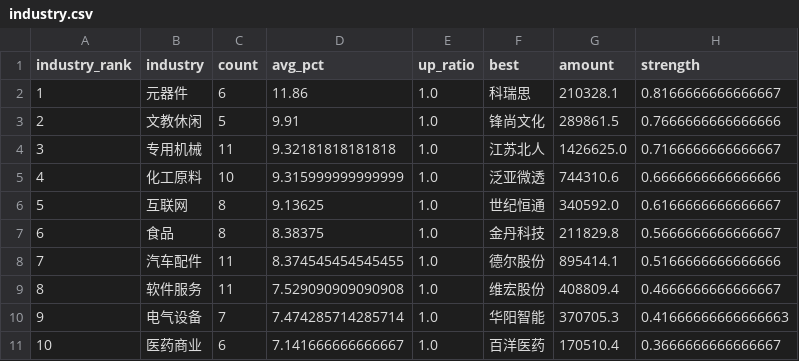
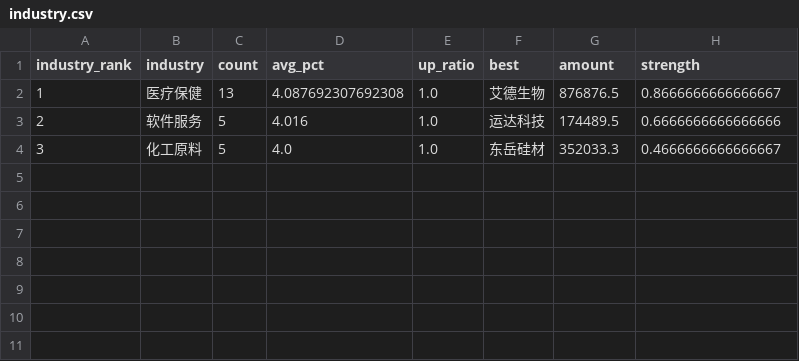
Before and after one commit to wijouyang-lab/stock, a CSV file: docs/data/industry.csv, drawn as a sheet.

```diff
--- a/docs/data/industry.csv
+++ b/docs/data/industry.csv
@@ -1,11 +1,4 @@
 industry_rank,industry,count,avg_pct,up_ratio,best,amount,strength
-1,元器件,6,11.86,1.0,科瑞思,210328.1,0.8166666666666667
-2,文教休闲,5,9.91,1.0,锋尚文化,289861.5,0.7666666666666666
-3,专用机械,11,9.32181818181818,1.0,江苏北人,1426625.0,0.7166666666666667
-4,化工原料,10,9.315999999999999,1.0,泛亚微透,744310.6,0.6666666666666666
-5,互联网,8,9.13625,1.0,世纪恒通,340592.0,0.6166666666666667
-6,食品,8,8.38375,1.0,金丹科技,211829.8,0.5666666666666667
-7,汽车配件,11,8.374545454545455,1.0,德尔股份,895414.1,0.5166666666666666
-8,软件服务,11,7.529090909090908,1.0,维宏股份,408809.4,0.4666666666666667
-9,电气设备,7,7.474285714285714,1.0,华阳智能,370705.3,0.41666666666666663
-10,医药商业,6,7.141666666666667,1.0,百洋医药,170510.4,0.3666666666666667
+1,医疗保健,13,4.087692307692308,1.0,艾德生物,876876.5,0.8666666666666667
+2,软件服务,5,4.016,1.0,运达科技,174489.5,0.6666666666666666
+3,化工原料,5,4.0,1.0,东岳硅材,352033.3,0.4666666666666667
```
Also changed, not shown: docs/data/intraday.csv, 4 other files.
